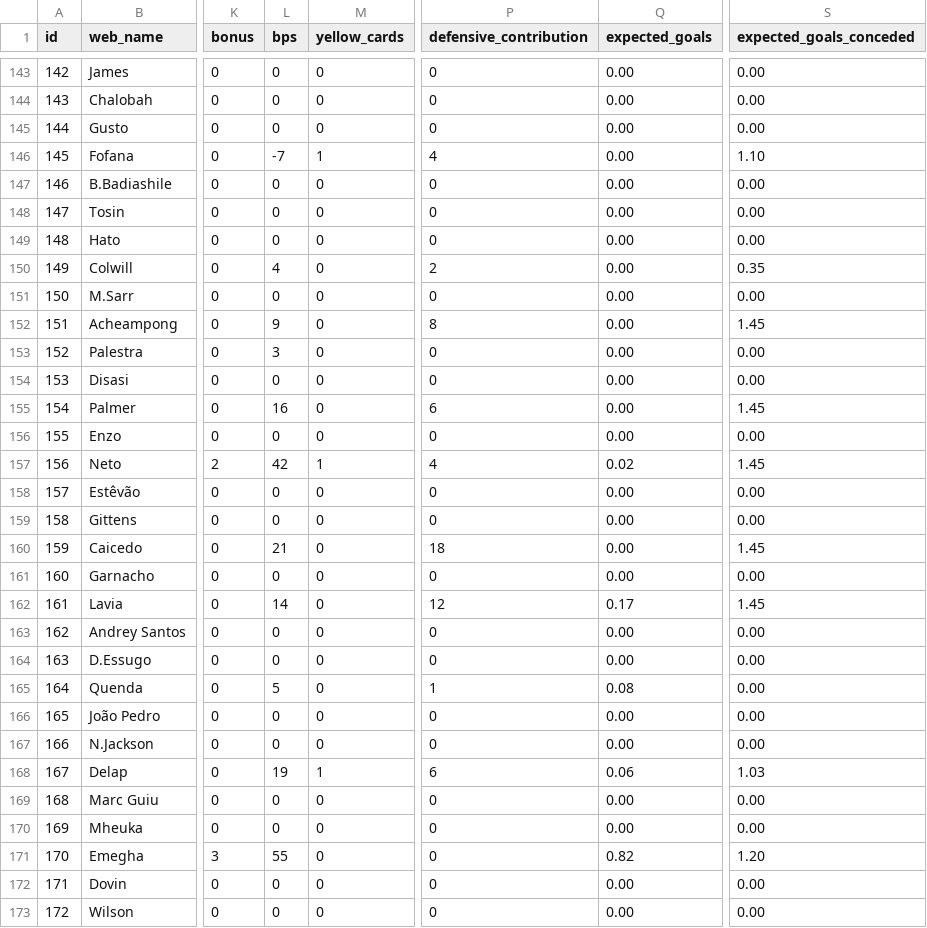
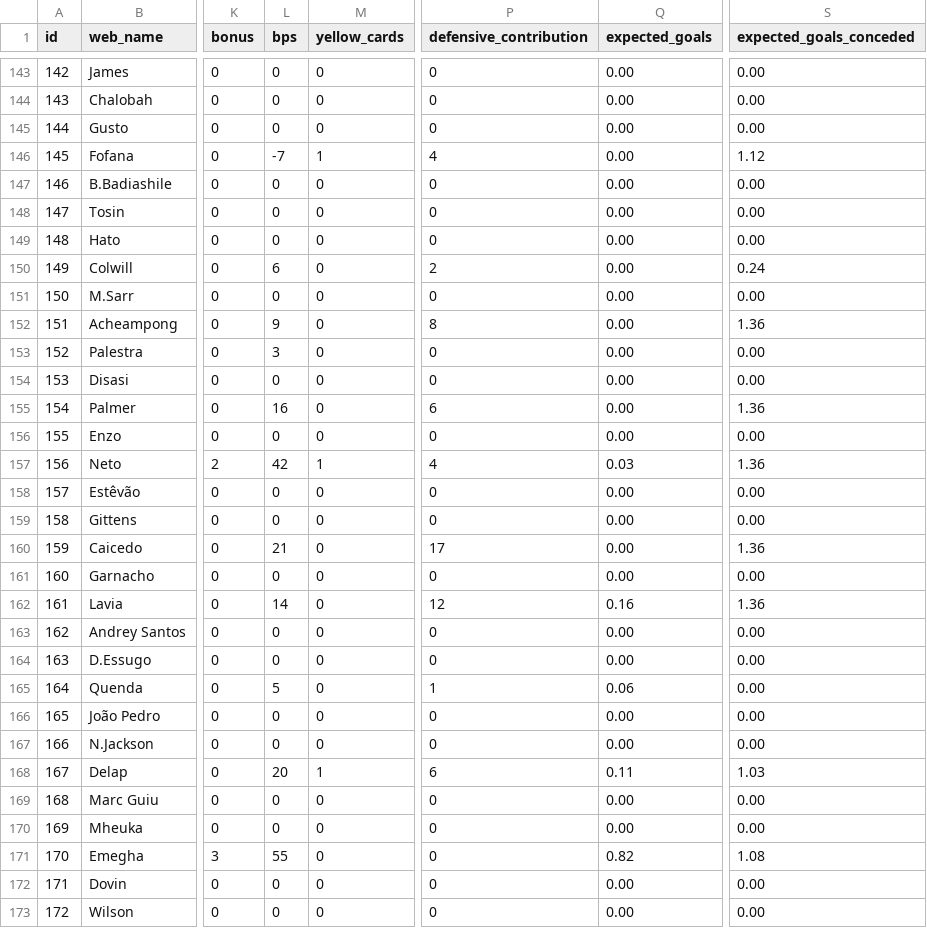
Before and after one commit to tsrng5b7zw-bot/sync, a CSV file: data/latest/live_gw12.csv, drawn as a sheet; only a part is shown, gaps mark what is left out; the diff covers the shown part only; the diff names each change by its address in the sheet, - before the commit and + after, or states it on an @@ line.

```diff
--- a/data/latest/live_gw12.csv
+++ b/data/latest/live_gw12.csv
-S146 (expected_goals_conceded): 1.10
+S146 (expected_goals_conceded): 1.12
-L150 (bps): 4
+L150 (bps): 6
-S150 (expected_goals_conceded): 0.35
+S150 (expected_goals_conceded): 0.24
-S152 (expected_goals_conceded): 1.45
+S152 (expected_goals_conceded): 1.36
-S155 (expected_goals_conceded): 1.45
+S155 (expected_goals_conceded): 1.36
-Q157 (expected_goals): 0.02
+Q157 (expected_goals): 0.03
-S157 (expected_goals_conceded): 1.45
+S157 (expected_goals_conceded): 1.36
-P160 (defensive_contribution): 18
+P160 (defensive_contribution): 17
-S160 (expected_goals_conceded): 1.45
+S160 (expected_goals_conceded): 1.36
-Q162 (expected_goals): 0.17
+Q162 (expected_goals): 0.16
-S162 (expected_goals_conceded): 1.45
+S162 (expected_goals_conceded): 1.36
-Q165 (expected_goals): 0.08
+Q165 (expected_goals): 0.06
-L168 (bps): 19
+L168 (bps): 20
-Q168 (expected_goals): 0.06
+Q168 (expected_goals): 0.11
-S171 (expected_goals_conceded): 1.20
+S171 (expected_goals_conceded): 1.08
```
Also changed, not shown: 23 edited cells elsewhere in this file, data/latest/players.csv, data/prices/2026-11-28.csv, 4 other files.
